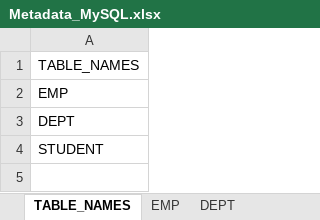
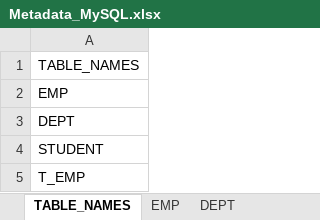
Before and after one commit to hibibhu123/etl-test-automation, an Excel workbook: TableMetadata/Metadata_MySQL.xlsx, sheet TABLE_NAMES, drawn as a sheet; values as stored, in another font and other column widths than the file's, no borders; the diff names each change by its address in the sheet, - before the commit and + after, or states it on an @@ line.

Commit message:
added T_EMP table testcases

```diff
--- a/TableMetadata/Metadata_MySQL.xlsx (sheet TABLE_NAMES)
+++ b/TableMetadata/Metadata_MySQL.xlsx (sheet TABLE_NAMES)
+row 5: T_EMP
```
Also changed, not shown: other sheet tabs, 4 other files.
